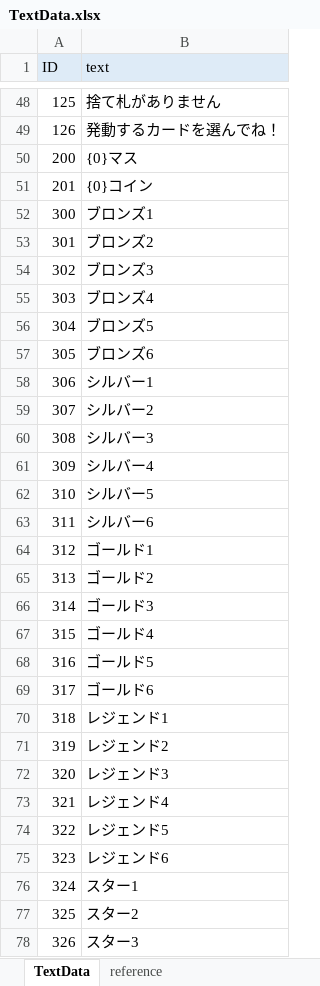
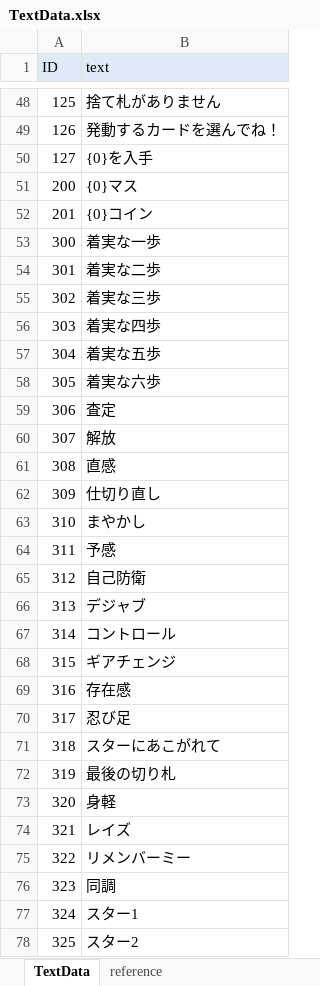
Before and after one commit to zundamoon/Droad, an Excel workbook: Assets/Resources/MasterData/TextData.xlsx, sheet TextData, drawn as a sheet; only a part is shown, gaps mark what is left out; the shorter side is filled out with more unchanged rows; values as stored, in another font and other column widths than the file's, no borders; addresses are those after the commit; the diff names each change by its address in the sheet, - before the commit and + after, or states it on an @@ line.

Commit message:
カードの名前変更

```diff
--- a/Assets/Resources/MasterData/TextData.xlsx (sheet TextData)
+++ b/Assets/Resources/MasterData/TextData.xlsx (sheet TextData)
+row 50: 127 | {0}を入手
-B53 (text): ブロンズ1
+B53 (text): 着実な一歩
-B54 (text): ブロンズ2
+B54 (text): 着実な二歩
-B55 (text): ブロンズ3
+B55 (text): 着実な三歩
-B56 (text): ブロンズ4
+B56 (text): 着実な四歩
-B57 (text): ブロンズ5
+B57 (text): 着実な五歩
-B58 (text): ブロンズ6
+B58 (text): 着実な六歩
-B59 (text): シルバー1
+B59 (text): 査定
-B60 (text): シルバー2
+B60 (text): 解放
-B61 (text): シルバー3
+B61 (text): 直感
-B62 (text): シルバー4
+B62 (text): 仕切り直し
-B63 (text): シルバー5
+B63 (text): まやかし
-B64 (text): シルバー6
+B64 (text): 予感
-B65 (text): ゴールド1
+B65 (text): 自己防衛
-B66 (text): ゴールド2
+B66 (text): デジャブ
-B67 (text): ゴールド3
+B67 (text): コントロール
-B68 (text): ゴールド4
+B68 (text): ギアチェンジ
-B69 (text): ゴールド5
+B69 (text): 存在感
-B70 (text): ゴールド6
+B70 (text): 忍び足
-B71 (text): レジェンド1
+B71 (text): スターにあこがれて
-B72 (text): レジェンド2
+B72 (text): 最後の切り札
-B73 (text): レジェンド3
+B73 (text): 身軽
-B74 (text): レジェンド4
+B74 (text): レイズ
-B75 (text): レジェンド5
+B75 (text): リメンバーミー
-B76 (text): レジェンド6
+B76 (text): 同調
```
